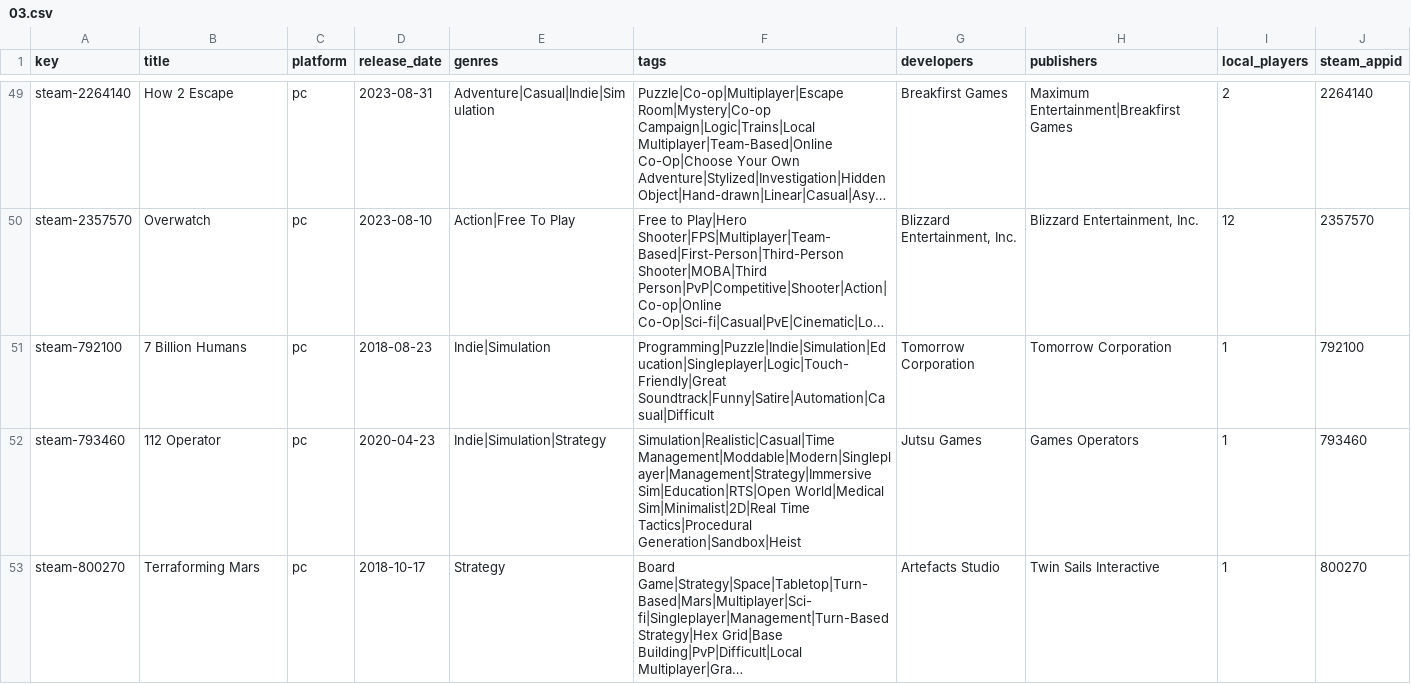
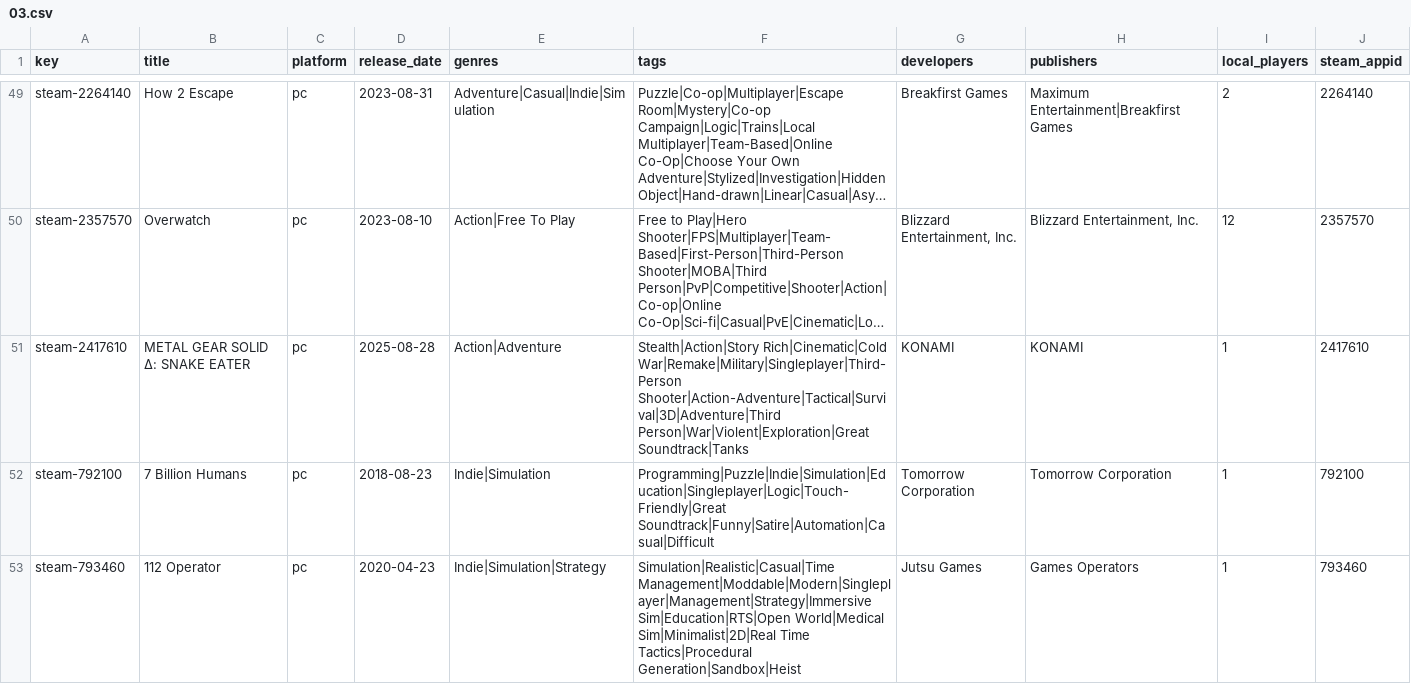
Before and after one commit to jeremybris/PlayOut-metadata, a CSV file: data/steam/03.csv, drawn as a sheet; only a part is shown, gaps mark what is left out; the shorter side is filled out with more unchanged rows; long unchanged cells end in …; the diff names each change by its address in the sheet, - before the commit and + after, or states it on an @@ line.

```diff
--- a/data/steam/03.csv
+++ b/data/steam/03.csv
+row 51: steam-2417610 | METAL GEAR SOLID Δ: SNAKE EATER | pc | 2025-08-28 | Action|Adventure | Stealth|Action|Story Rich|Cinematic|Cold War|Remake|Military|Singleplayer|Third-Person Shooter|Action-Adventure|Tactical|Survival|3D|Adventure|Third Person|War|Violent|Exploration|Great Soundtrack|Tanks | KONAMI | KONAMI | 1 | 2417610
```
